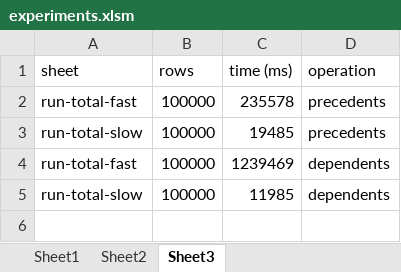
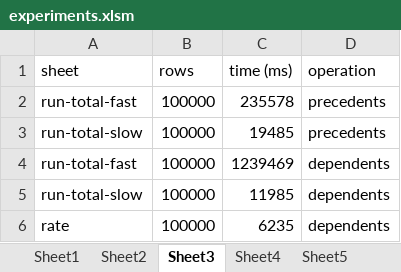
Before and after one commit to dataspread/FormulaCompressionTest, an Excel workbook: Chris/experiments-v2/experiments.xlsm, sheet Sheet3, drawn as a sheet; values as stored, in another font and other column widths than the file's, no borders; the diff names each change by its address in the sheet, - before the commit and + after, or states it on an @@ line.

```diff
--- a/Chris/experiments-v2/experiments.xlsm (sheet Sheet3)
+++ b/Chris/experiments-v2/experiments.xlsm (sheet Sheet3)
+sheet tab: Sheet4
+sheet tab: Sheet5
+row 6: rate | 100000 | 6235 | dependents
```
Also changed, not shown: 34 other files.
